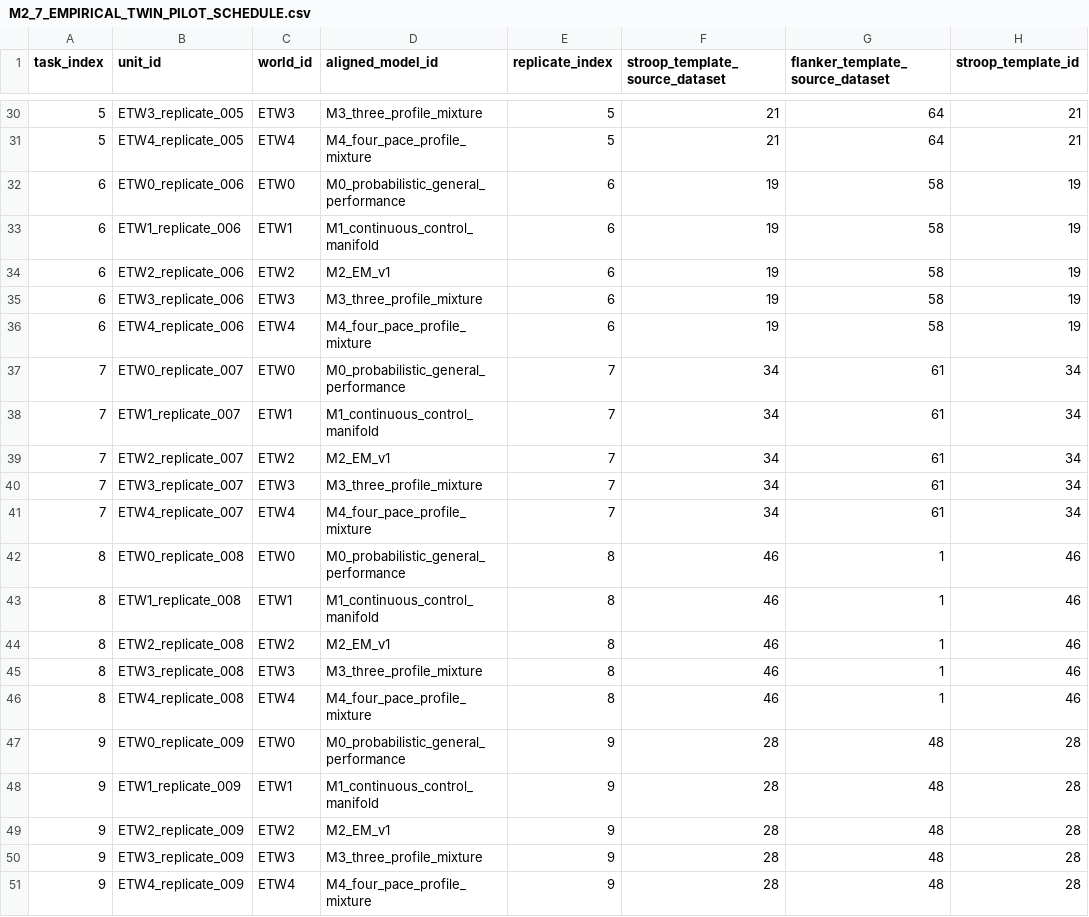
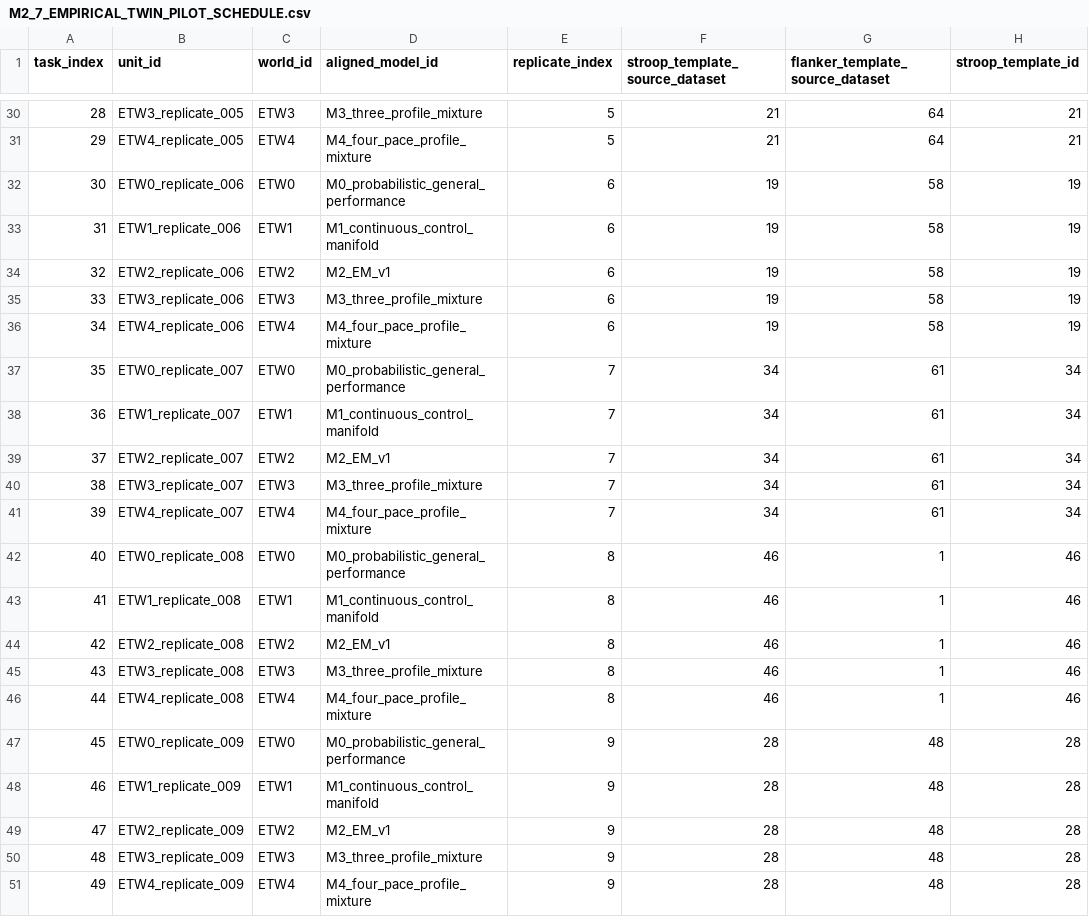
Before and after one commit to HRP-Transfer-Lab/trident-control-architecture-validation, a CSV file: research-program/M2_7_EMPIRICAL_TWIN_PILOT_SCHEDULE.csv, drawn as a sheet; only a part is shown, gaps mark what is left out; the diff covers the shown part only; the diff names each change by its address in the sheet, - before the commit and + after, or states it on an @@ line.

```diff
--- a/research-program/M2_7_EMPIRICAL_TWIN_PILOT_SCHEDULE.csv
+++ b/research-program/M2_7_EMPIRICAL_TWIN_PILOT_SCHEDULE.csv
-A30 (task_index): 5
+A30 (task_index): 28
-A31 (task_index): 5
+A31 (task_index): 29
-A32 (task_index): 6
+A32 (task_index): 30
-A33 (task_index): 6
+A33 (task_index): 31
-A34 (task_index): 6
+A34 (task_index): 32
-A35 (task_index): 6
+A35 (task_index): 33
-A36 (task_index): 6
+A36 (task_index): 34
-A37 (task_index): 7
+A37 (task_index): 35
-A38 (task_index): 7
+A38 (task_index): 36
-A39 (task_index): 7
+A39 (task_index): 37
-A40 (task_index): 7
+A40 (task_index): 38
-A41 (task_index): 7
+A41 (task_index): 39
-A42 (task_index): 8
+A42 (task_index): 40
-A43 (task_index): 8
+A43 (task_index): 41
-A44 (task_index): 8
+A44 (task_index): 42
-A45 (task_index): 8
+A45 (task_index): 43
-A46 (task_index): 8
+A46 (task_index): 44
-A47 (task_index): 9
+A47 (task_index): 45
-A48 (task_index): 9
+A48 (task_index): 46
-A49 (task_index): 9
+A49 (task_index): 47
-A50 (task_index): 9
+A50 (task_index): 48
-A51 (task_index): 9
+A51 (task_index): 49
```
Also changed, not shown: 27 edited cells elsewhere in this file, 4 other files.
